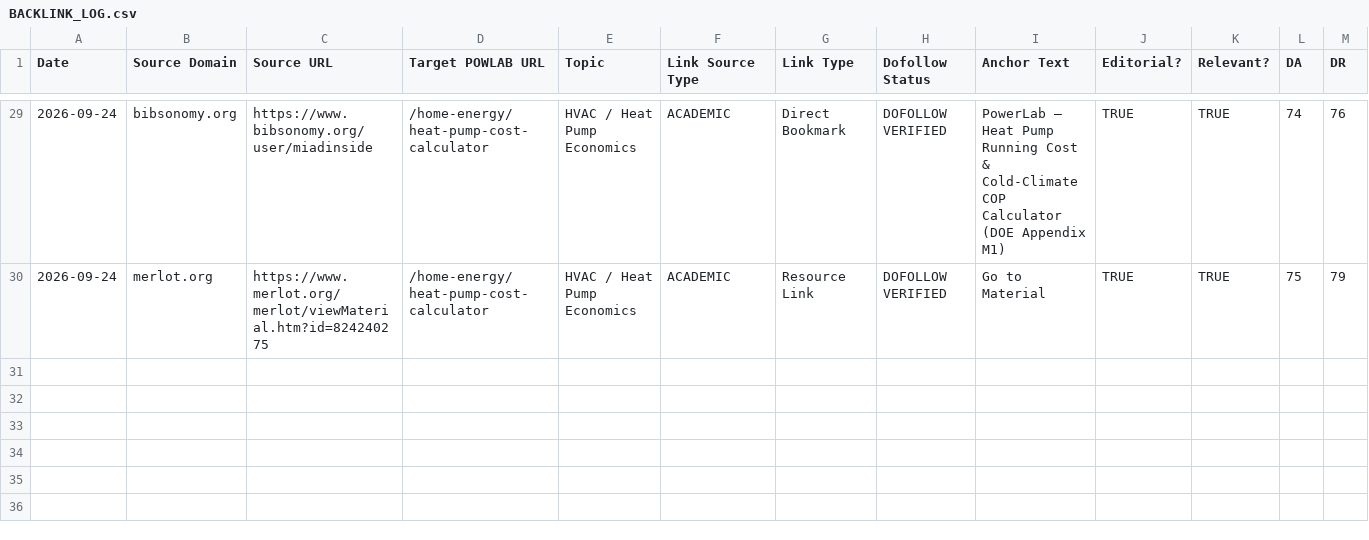
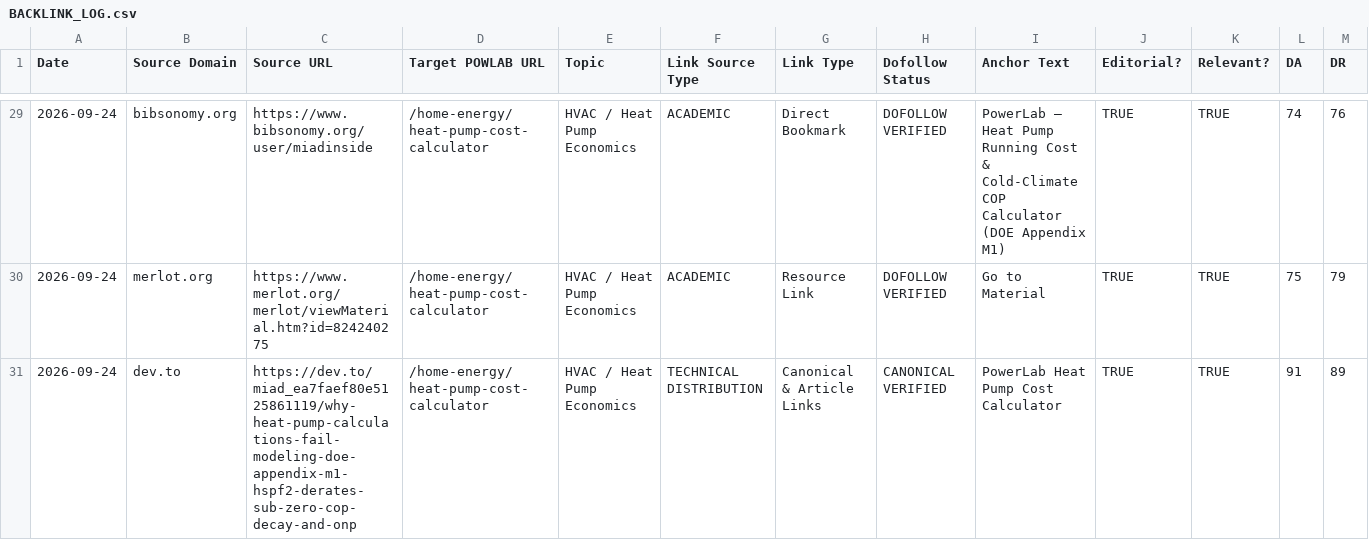
Before and after one commit to miadsaadidi/powerlab, a CSV file: SEO/BACKLINK_LOG.csv, drawn as a sheet; only a part is shown, gaps mark what is left out; rows hold the shown columns only; the diff names each change by its address in the sheet, - before the commit and + after, or states it on an @@ line.

Commit message:
docs(distribution): record verified DEV-08 technical distribution article on DEV.to

```diff
--- a/SEO/BACKLINK_LOG.csv
+++ b/SEO/BACKLINK_LOG.csv
+row 31: 2026-09-24 | dev.to | https://dev.to/miad_ea7faef80e5125861119/why-heat-pump-calculations-fail-modeling-doe-appendix-m1-hspf2-derates-sub-zero-cop-decay-and-onp | /home-energy/heat-pump-cost-calculator | HVAC / Heat Pump Economics | TECHNICAL DISTRIBUTION | Canonical & Article Links | CANONICAL VERIFIED | PowerLab Heat Pump Cost Calculator | TRUE | TRUE | 91 | 89
```
Also changed, not shown: 2 other files.
